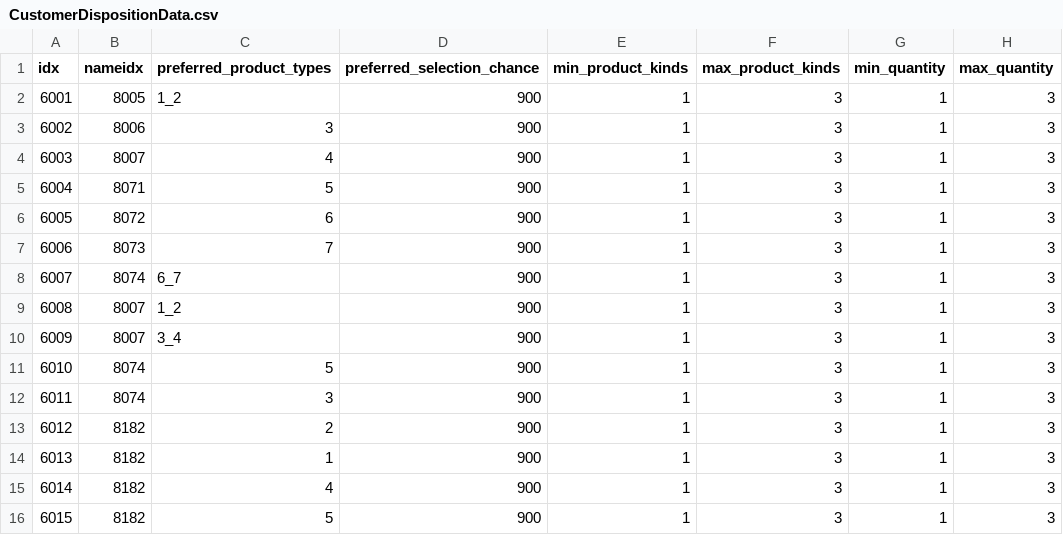
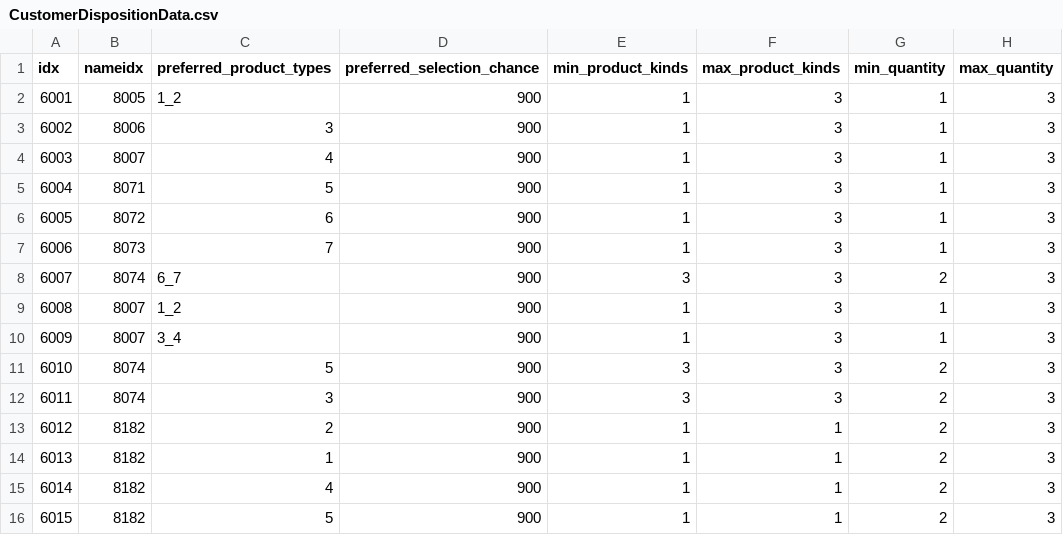
Before and after one commit to AripyKSU/Cashier, a CSV file: Assets/Datas/Customer/CustomerDispositionData.csv, drawn as a sheet; only a part is shown; the diff names each change by its address in the sheet, - before the commit and + after, or states it on an @@ line.

Commit message:
poor과 wealthy의 물품 개수 조정

```diff
--- a/Assets/Datas/Customer/CustomerDispositionData.csv
+++ b/Assets/Datas/Customer/CustomerDispositionData.csv
-E8 (min_product_kinds): 1
+E8 (min_product_kinds): 3
-G8 (min_quantity): 1
+G8 (min_quantity): 2
-E11:E12 (min_product_kinds): 1
+E11:E12 (min_product_kinds): 3
-G11:G16 (min_quantity): 1
+G11:G16 (min_quantity): 2
-F13:F16 (max_product_kinds): 3
+F13:F16 (max_product_kinds): 1
```
